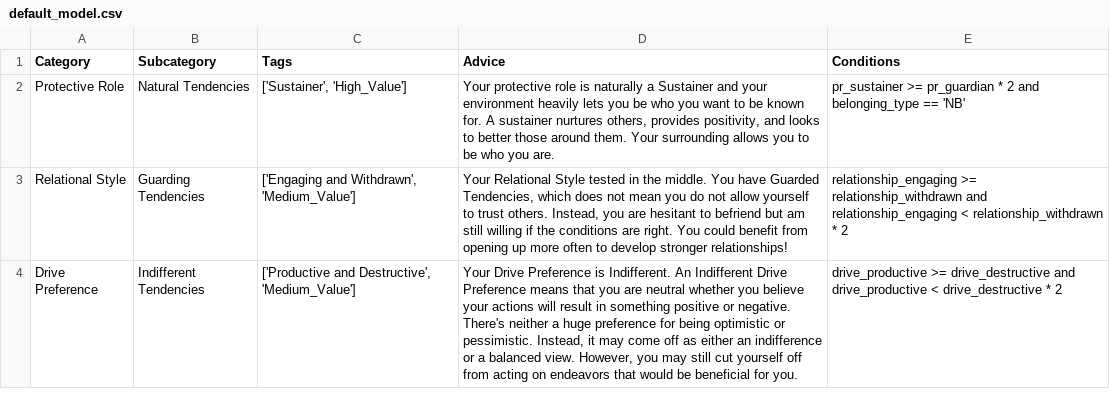
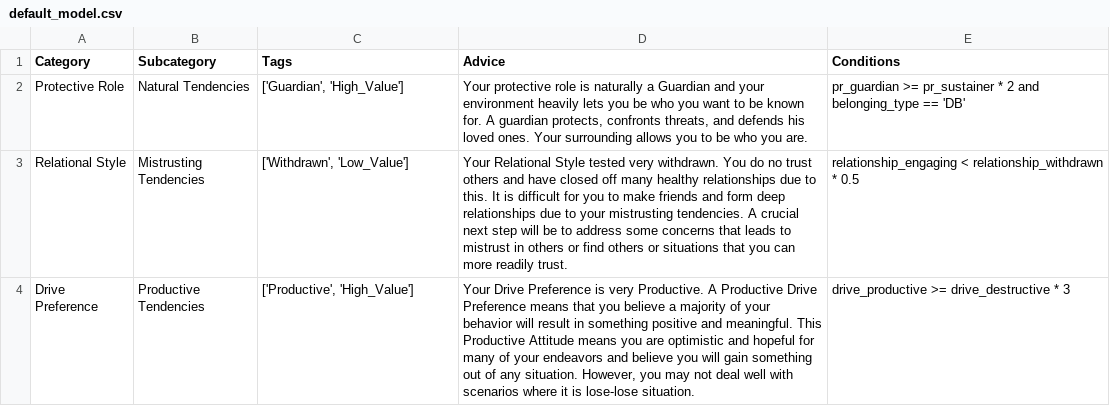
Before and after one commit to AndJHu97/Behavior-Predictor, a CSV file: advice/default_model.csv, drawn as a sheet.

Commit message:
fixed value network errors

```diff
--- a/advice/default_model.csv
+++ b/advice/default_model.csv
@@ -1,4 +1,4 @@
 Category,Subcategory,Tags,Advice,Conditions
-Protective Role,Natural Tendencies,"['Sustainer', 'High_Value']","Your protective role is naturally a Sustainer and your environment heavily lets you be who you want to be known for. A sustainer nurtures others, provides positivity, and looks to better those around them. Your surrounding allows you to be who you are.",pr_sustainer >= pr_guardian * 2 and belonging_type == 'NB'
-Relational Style,Guarding Tendencies,"['Engaging and Withdrawn', 'Medium_Value']","Your Relational Style tested in the middle. You have Guarded Tendencies, which does not mean you do not allow yourself to trust others. Instead, you are hesitant to befriend but am still willing if the conditions are right. You could benefit from opening up more often to develop stronger relationships! ",relationship_engaging >= relationship_withdrawn and relationship_engaging < relationship_withdrawn * 2
-Drive Preference,Indifferent Tendencies,"['Productive and Destructive', 'Medium_Value']","Your Drive Preference is Indifferent. An Indifferent Drive Preference means that you are neutral whether you believe your actions will result in something positive or negative. There's neither a huge preference for being optimistic or pessimistic. Instead, it may come off as either an indifference or a balanced view. However, you may still cut yourself off from acting on endeavors that would be beneficial for you.",drive_productive >= drive_destructive and drive_productive < drive_destructive * 2
+Protective Role,Natural Tendencies,"['Guardian', 'High_Value']","Your protective role is naturally a Guardian and your environment heavily lets you be who you want to be known for. A guardian protects, confronts threats, and defends his loved ones. Your surrounding allows you to be who you are.",pr_guardian >= pr_sustainer * 2 and belonging_type == 'DB'
+Relational Style,Mistrusting Tendencies,"['Withdrawn', 'Low_Value']",Your Relational Style tested very withdrawn. You do no trust others and have closed off many healthy relationships due to this. It is difficult for you to make friends and form deep relationships due to your mistrusting tendencies. A crucial next step will be to address some concerns that leads to mistrust in others or find others or situations that you can more readily trust.,relationship_engaging < relationship_withdrawn * 0.5
+Drive Preference,Productive Tendencies,"['Productive', 'High_Value']","Your Drive Preference is very Productive. A Productive Drive Preference means that you believe a majority of your behavior will result in something positive and meaningful. This Productive Attitude means you are optimistic and hopeful for many of your endeavors and believe you will gain something out of any situation. However, you may not deal well with scenarios where it is lose-lose situation.",drive_productive >= drive_destructive * 3
```
Also changed, not shown: 31 other files.
